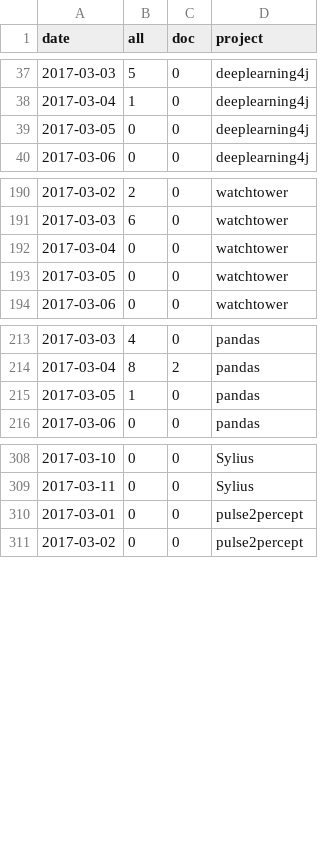
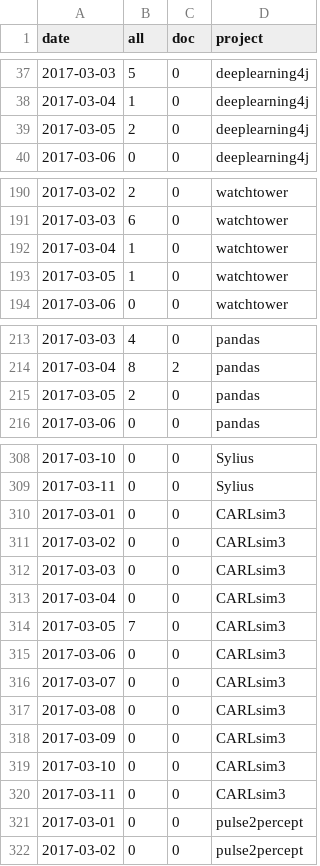
Before and after one commit to docathon/docathon, a CSV file: src/watchtower/.project_totals.csv, drawn as a sheet; only a part is shown, gaps mark what is left out.

```diff
--- a/src/watchtower/.project_totals.csv
+++ b/src/watchtower/.project_totals.csv
@@ -38,3 +38,3 @@ date,all,doc,project
 2017-03-04,1,0,deeplearning4j
-2017-03-05,0,0,deeplearning4j
+2017-03-05,2,0,deeplearning4j
 2017-03-06,0,0,deeplearning4j
@@ -191,4 +191,4 @@ date,all,doc,project
 2017-03-03,6,0,watchtower
-2017-03-04,0,0,watchtower
-2017-03-05,0,0,watchtower
+2017-03-04,1,0,watchtower
+2017-03-05,1,0,watchtower
 2017-03-06,0,0,watchtower
@@ -214,3 +214,3 @@ date,all,doc,project
 2017-03-04,8,2,pandas
-2017-03-05,1,0,pandas
+2017-03-05,2,0,pandas
 2017-03-06,0,0,pandas
@@ -309,2 +309,13 @@ date,all,doc,project
 2017-03-11,0,0,Sylius
+2017-03-01,0,0,CARLsim3
+2017-03-02,0,0,CARLsim3
+2017-03-03,0,0,CARLsim3
+2017-03-04,0,0,CARLsim3
+2017-03-05,7,0,CARLsim3
+2017-03-06,0,0,CARLsim3
+2017-03-07,0,0,CARLsim3
+2017-03-08,0,0,CARLsim3
+2017-03-09,0,0,CARLsim3
+2017-03-10,0,0,CARLsim3
+2017-03-11,0,0,CARLsim3
 2017-03-01,0,0,pulse2percept
```
Also changed, not shown: src/watchtower/.project_info.csv, src/watchtower/.user_totals.csv, 1 other file.
